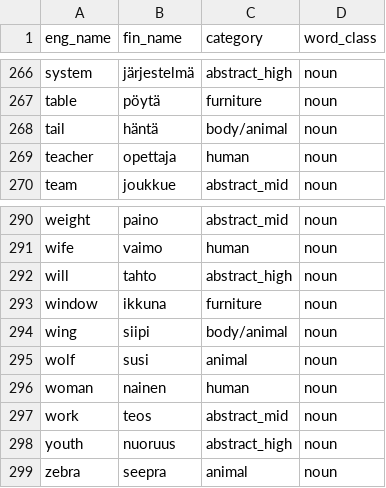
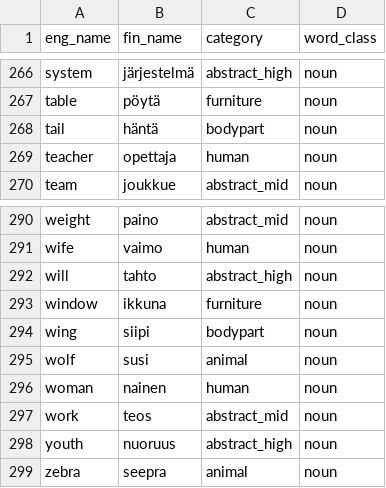
Before and after one commit to AaltoImagingLanguage/Norms, a TSV file: data/aaltoprod/metadata.tsv, drawn as a sheet; only a part is shown, gaps mark what is left out.

```diff
--- a/data/aaltoprod/metadata.tsv
+++ b/data/aaltoprod/metadata.tsv
@@ -267,3 +267,3 @@ system	järjestelmä	abstract_high	noun
 table	pöytä	furniture	noun
-tail	häntä	body/animal	noun
+tail	häntä	bodypart	noun
 teacher	opettaja	human	noun
@@ -293,3 +293,3 @@ will	tahto	abstract_high	noun
 window	ikkuna	furniture	noun
-wing	siipi	body/animal	noun
+wing	siipi	bodypart	noun
 wolf	susi	animal	noun
```
Also changed, not shown: data/cmu/metadata.tsv, data/w2v_eng/metadata.tsv, 11 other files.
